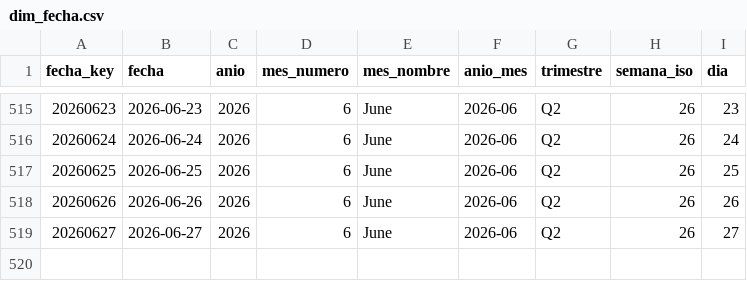
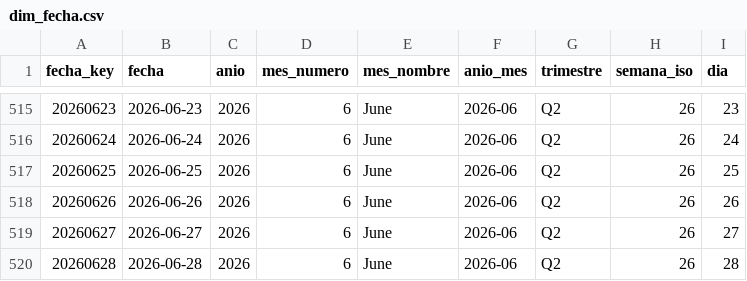
Before and after one commit to sgarzong/grupasa, a CSV file: data/powerbi/dim_fecha.csv, drawn as a sheet; only a part is shown, gaps mark what is left out.

```diff
--- a/data/powerbi/dim_fecha.csv
+++ b/data/powerbi/dim_fecha.csv
@@ -519 +519,2 @@ fecha_key,fecha,anio,mes_numero,mes_nombre,anio_mes,trimestre,semana_iso,dia
 20260627,2026-06-27,2026,6,June,2026-06,Q2,26,27
+20260628,2026-06-28,2026,6,June,2026-06,Q2,26,28
```
Also changed, not shown: data/curated/contenedores_actual.csv, data/history/asignacion_plan_grupasa.csv, 6 other files.
